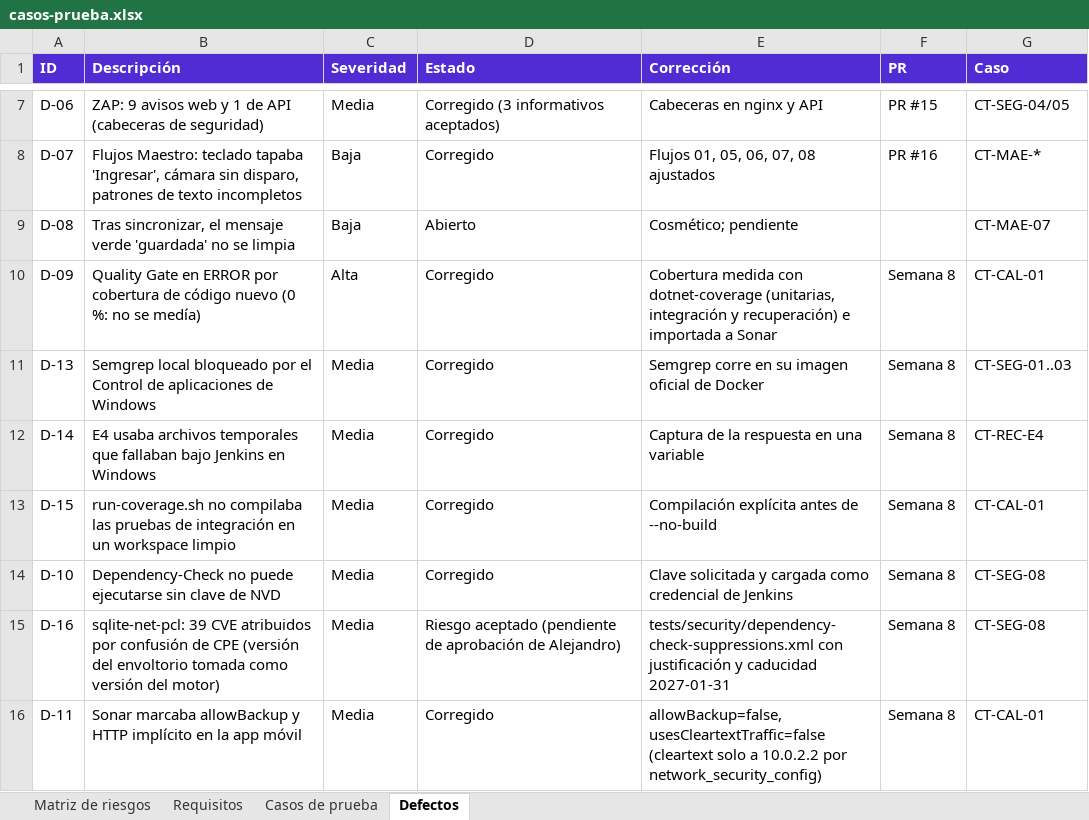
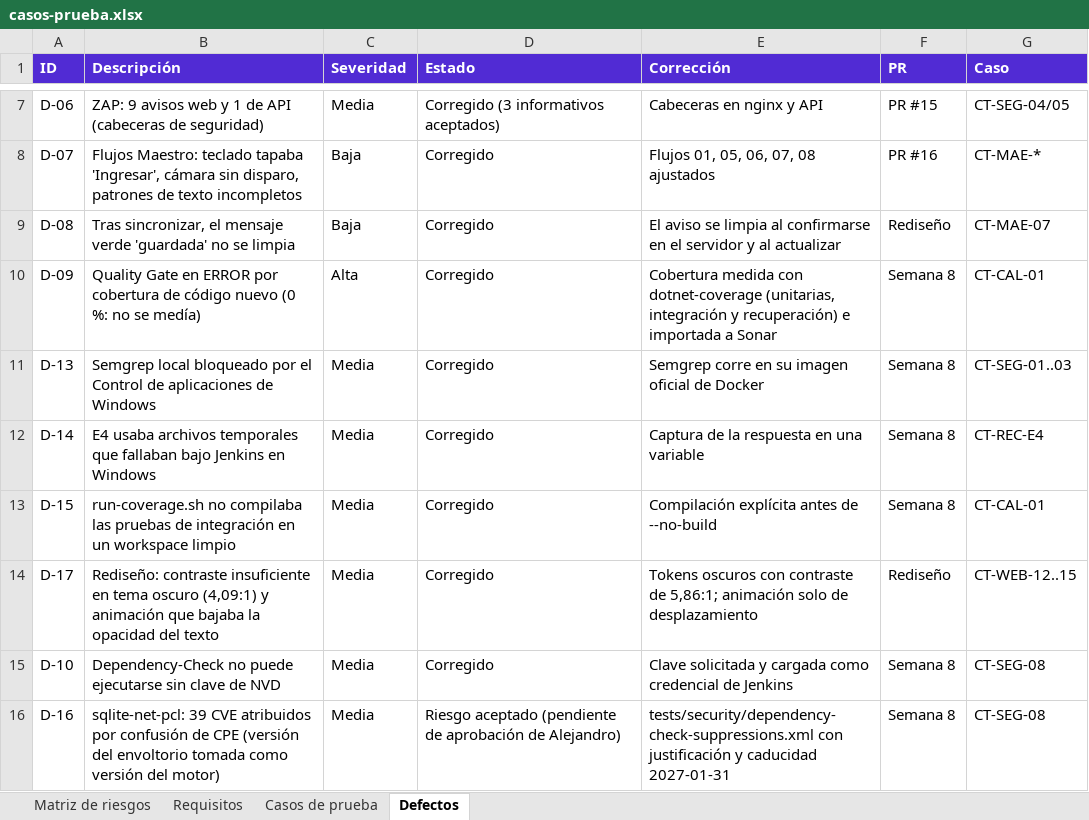
Before and after one commit to JFigueroatz/FleetTrack, an Excel workbook: docs/casos-prueba.xlsx, sheet Defectos, drawn as a sheet; only a part is shown, gaps mark what is left out; the shorter side is filled out with more unchanged rows; values as stored, in another font and other column widths than the file's, no borders; the diff names each change by its address in the sheet, - before the commit and + after, or states it on an @@ line.

Commit message:
feat(ui): rediseno moderno y dinamico de la web y de la app movil
Web: barra lateral de marca, tema claro y oscuro, dashboard en vivo (estado por conductor,
cuenta regresiva de 5 s, posiciones relativas), busqueda en listas, estados vacio y de carga,
avisos de exito y enlace para saltar al contenido.
Movil: encabezado de marca, tarjeta por entrega con estado de color, avisos por estado,
deslizar para actualizar y tema claro y oscuro. Corrige el aviso 'guardada' que no se limpiaba (D-08).

Textos, IDs y botones que usan las pruebas se conservan: Cypress 15/15 (tambien tras nginx),
Maestro 8/8 y axe sin violaciones en claro y oscuro. Se corrigieron dos hallazgos de axe del
propio rediseno (contraste en oscuro y animacion que bajaba la opacidad).

```diff
--- a/docs/casos-prueba.xlsx (sheet Defectos)
+++ b/docs/casos-prueba.xlsx (sheet Defectos)
-D9 (Estado): Abierto
+D9 (Estado): Corregido
-E9 (Corrección): Cosmético; pendiente
+E9 (Corrección): El aviso se limpia al confirmarse en el servidor y al actualizar
-F9 (PR): (empty)
+F9 (PR): Rediseño
+row 14: D-17 | Rediseño: contraste insuficiente en tema oscuro (4,09:1) y animación que bajaba la opacidad del texto | Media | Corregido | Tokens oscuros con contraste de 5,86:1; animación solo de desplazamiento | Rediseño | CT-WEB-12..15
```
Also changed, not shown: docs/matriz-riesgos.xlsx, 29 other files.
